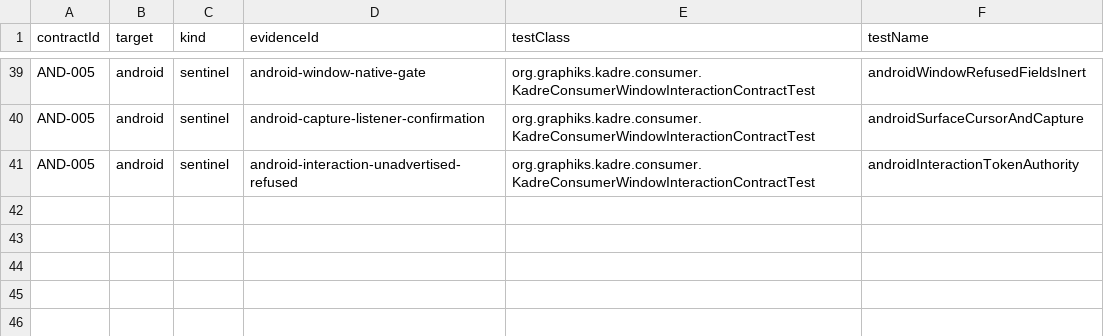
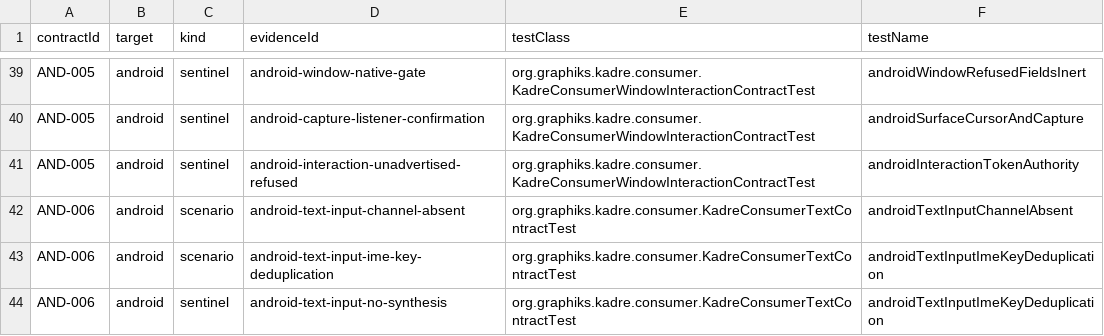
Before and after one commit to ygdrasil-io/poc-koreos, a TSV file: kadre/contracts/driver/android/contracts/evidence.tsv, drawn as a sheet; only a part is shown, gaps mark what is left out.

Commit message:
feat(android): deliver AND-006 text channel qualification evidence
Task 2 of the Android phase 5 text-input plan:

- two instrumented consumer scenarios (KadreConsumerTextContractTest, new)
  on the Activity form at the real window.callback boundary:
  androidTextInputChannelAbsent proves the SDK boundary fact on the
  consumer's attached View (onCreateInputConnection(EditorInfo()) == null,
  onCheckIsTextEditor() == false) against the honest published state
  (capabilities.textInput == Unsupported(TextInput), openTextInput refused
  on-row with the port capability); androidTextInputImeKeyDeduplication
  injects a character key, an ACTION_MULTIPLE carrying text (the public
  characters constructor - KEYCODE_UNKNOWN forced, out of table, forwarded
  without any stimulus) and the IME-style KEYCODE_DEL, and pins EXACTLY
  InputEvent.Key observations in order, zero TextInputEvent (structurally:
  openTextInput stays refused after the injections), capabilities unchanged
  - the DESIGN 10.3 rule: composed text comes only from the TextInputSession,
  never deduced from key events; gestures not re-scenarioed (AND-004
  multi-touch already pins no-gesture-claim)
- AND-006 registry row, three evidence mapping rows (2 scenarios + 1
  sentinel), androidContractIds sextuple in producer + driver + validator
- sentinel android-text-input-no-synthesis demonstrated with exact blast
  radius (29 tests, 1 killed, revert + green): the mutation publishing the
  ACTION_MULTIPLE carried text as an observation (identity and character
  deduced from the carried string) kills androidTextInputImeKeyDeduplication
  alone
- M-1 carry from the Task 1 review: AndroidTextInputPort KDoc states the
  deliberate defensive divergence from the web mirror (commitText(null)
  normalizes to the empty commit where the web keeps a null data silent)
- androidContractsCheck green: 6 canonical JSONs (AND-001..AND-006) from
  the live smoke on emulator-api-35-arm64-v8a, 29/29 instrumented tests

```diff
--- a/kadre/contracts/driver/android/contracts/evidence.tsv
+++ b/kadre/contracts/driver/android/contracts/evidence.tsv
@@ -41 +41,4 @@ AND-005	android	sentinel	android-capture-listener-confirmation	org.graphiks.kadr
 AND-005	android	sentinel	android-interaction-unadvertised-refused	org.graphiks.kadre.consumer.KadreConsumerWindowInteractionContractTest	androidInteractionTokenAuthority
+AND-006	android	scenario	android-text-input-channel-absent	org.graphiks.kadre.consumer.KadreConsumerTextContractTest	androidTextInputChannelAbsent
+AND-006	android	scenario	android-text-input-ime-key-deduplication	org.graphiks.kadre.consumer.KadreConsumerTextContractTest	androidTextInputImeKeyDeduplication
+AND-006	android	sentinel	android-text-input-no-synthesis	org.graphiks.kadre.consumer.KadreConsumerTextContractTest	androidTextInputImeKeyDeduplication
```
Also changed, not shown: kadre/contracts/registry/contracts.tsv, 5 other files.
